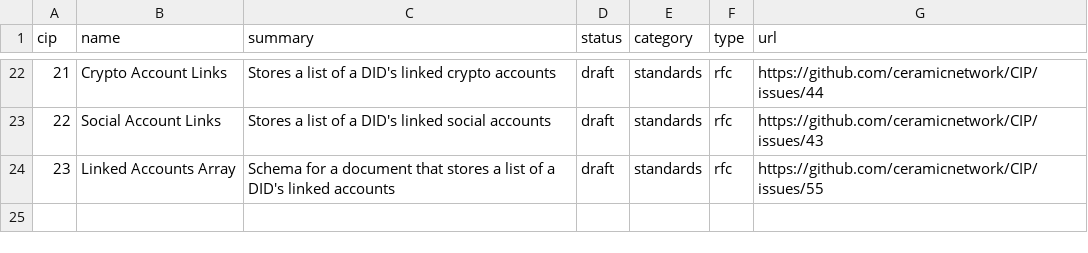
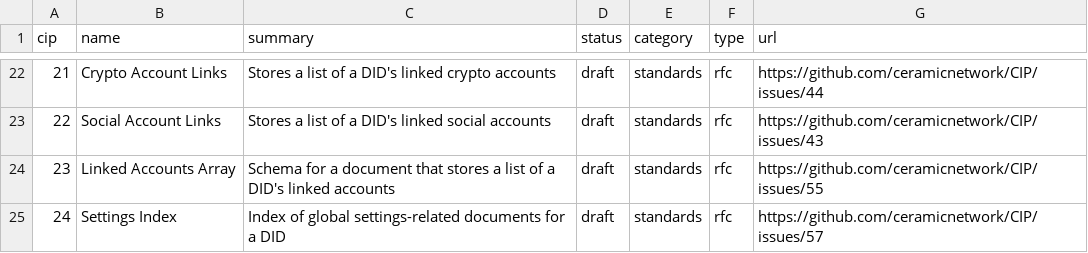
Before and after one commit to ceramicnetwork/CIPs, a CSV file: CIPs/*INDEX/cip-index.csv, drawn as a sheet; only a part is shown, gaps mark what is left out; the diff names each change by its address in the sheet, - before the commit and + after, or states it on an @@ line.

Commit message:
Add Settings Index (CIP-24)

```diff
--- a/CIPs/*INDEX/cip-index.csv
+++ b/CIPs/*INDEX/cip-index.csv
+row 25: 24 | Settings Index | Index of global settings-related documents for a DID | draft | standards | rfc | https://github.com/ceramicnetwork/CIP/issues/57
```
